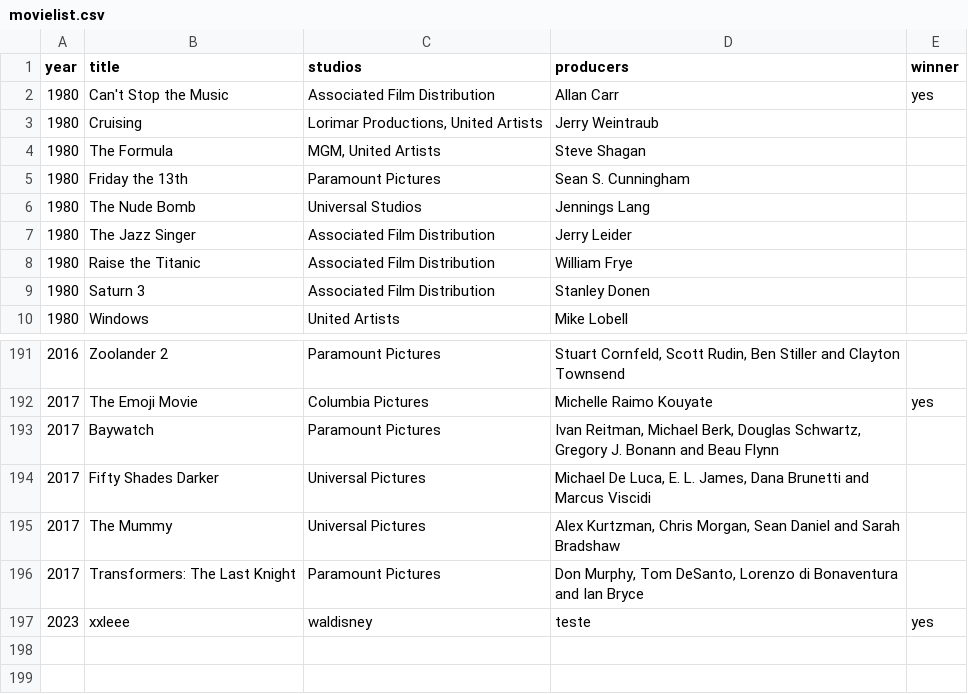
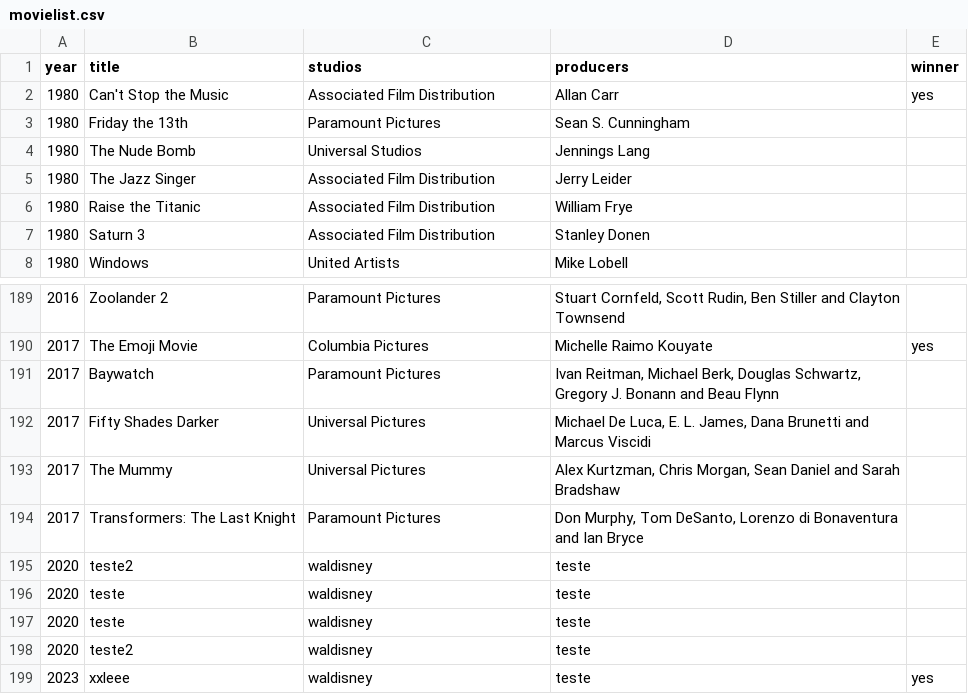
Before and after one commit to vinicius-santos/texoit, a CSV file: movielist.csv, drawn as a sheet; only a part is shown, gaps mark what is left out.

Commit message:
mudança no teste
mudança no teste

```diff
--- a/movielist.csv
+++ b/movielist.csv
@@ -2,4 +2,2 @@ year;title;studios;producers;winner
 1980;Can't Stop the Music;Associated Film Distribution;Allan Carr;yes
-1980;Cruising;Lorimar Productions, United Artists;Jerry Weintraub;
-1980;The Formula;MGM, United Artists;Steve Shagan;
 1980;Friday the 13th;Paramount Pictures;Sean S. Cunningham;
@@ -196,2 +194,6 @@ year;title;studios;producers;winner
 2017;Transformers: The Last Knight;Paramount Pictures;Don Murphy, Tom DeSanto, Lorenzo di Bonaventura and Ian Bryce;
+2020;teste2;waldisney;teste;
+2020;teste;waldisney;teste;
+2020;teste;waldisney;teste;
+2020;teste2;waldisney;teste;
 2023;xxleee;waldisney;teste;yes
```
Also changed, not shown: 1 other file.
